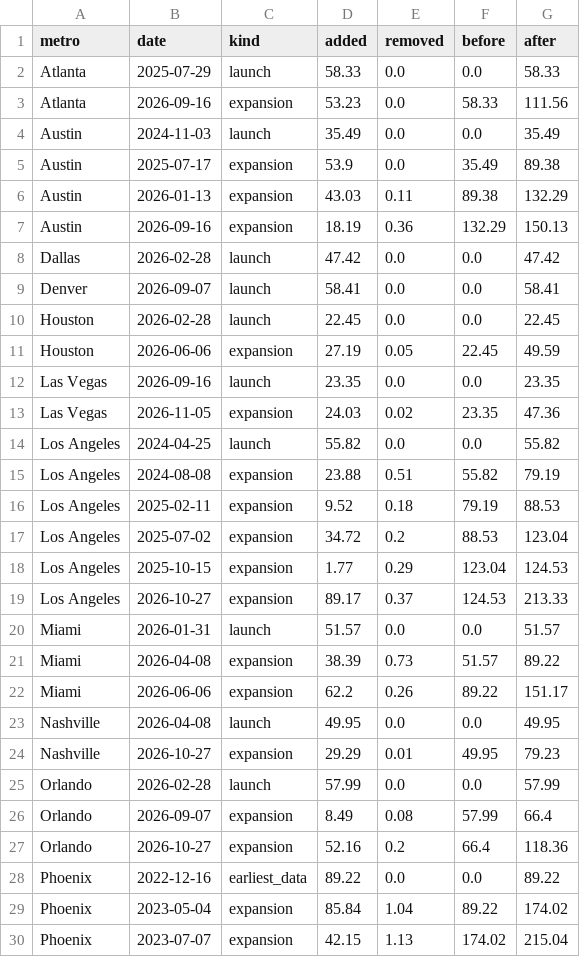
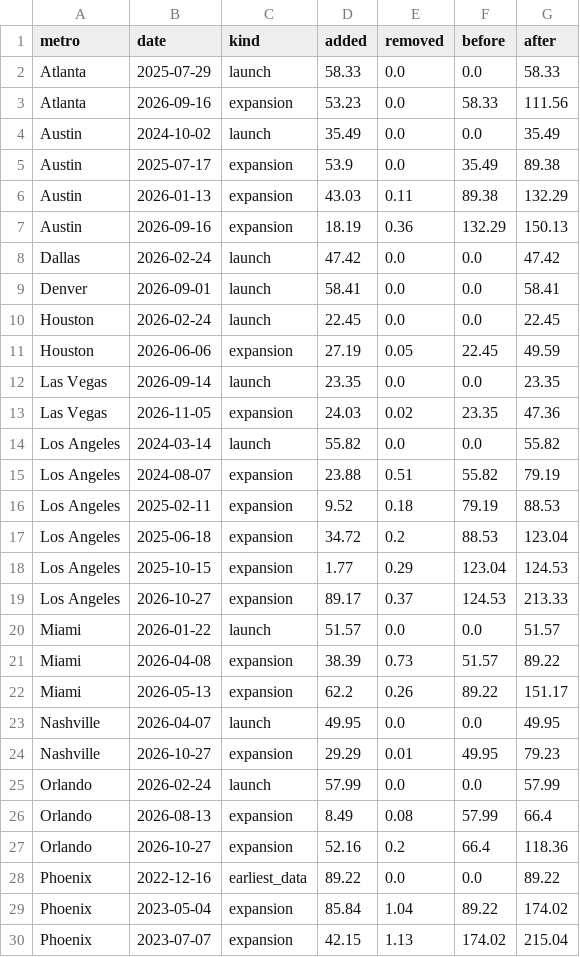
Before and after one commit to EwoutH/robotaxi_stats, a CSV file: areas/waymo/data/expansion_events.csv, drawn as a sheet; only a part is shown; the diff covers the shown part only.

```diff
--- a/areas/waymo/data/expansion_events.csv
+++ b/areas/waymo/data/expansion_events.csv
@@ -3,3 +3,3 @@ Atlanta,2025-07-29,launch,58.33,0.0,0.0,58.33
 Atlanta,2026-09-16,expansion,53.23,0.0,58.33,111.56
-Austin,2024-11-03,launch,35.49,0.0,0.0,35.49
+Austin,2024-10-02,launch,35.49,0.0,0.0,35.49
 Austin,2025-07-17,expansion,53.9,0.0,35.49,89.38
@@ -7,21 +7,21 @@ Austin,2026-01-13,expansion,43.03,0.11,89.38,132.29
 Austin,2026-09-16,expansion,18.19,0.36,132.29,150.13
-Dallas,2026-02-28,launch,47.42,0.0,0.0,47.42
-Denver,2026-09-07,launch,58.41,0.0,0.0,58.41
-Houston,2026-02-28,launch,22.45,0.0,0.0,22.45
+Dallas,2026-02-24,launch,47.42,0.0,0.0,47.42
+Denver,2026-09-01,launch,58.41,0.0,0.0,58.41
+Houston,2026-02-24,launch,22.45,0.0,0.0,22.45
 Houston,2026-06-06,expansion,27.19,0.05,22.45,49.59
-Las Vegas,2026-09-16,launch,23.35,0.0,0.0,23.35
+Las Vegas,2026-09-14,launch,23.35,0.0,0.0,23.35
 Las Vegas,2026-11-05,expansion,24.03,0.02,23.35,47.36
-Los Angeles,2024-04-25,launch,55.82,0.0,0.0,55.82
-Los Angeles,2024-08-08,expansion,23.88,0.51,55.82,79.19
+Los Angeles,2024-03-14,launch,55.82,0.0,0.0,55.82
+Los Angeles,2024-08-07,expansion,23.88,0.51,55.82,79.19
 Los Angeles,2025-02-11,expansion,9.52,0.18,79.19,88.53
-Los Angeles,2025-07-02,expansion,34.72,0.2,88.53,123.04
+Los Angeles,2025-06-18,expansion,34.72,0.2,88.53,123.04
 Los Angeles,2025-10-15,expansion,1.77,0.29,123.04,124.53
 Los Angeles,2026-10-27,expansion,89.17,0.37,124.53,213.33
-Miami,2026-01-31,launch,51.57,0.0,0.0,51.57
+Miami,2026-01-22,launch,51.57,0.0,0.0,51.57
 Miami,2026-04-08,expansion,38.39,0.73,51.57,89.22
-Miami,2026-06-06,expansion,62.2,0.26,89.22,151.17
-Nashville,2026-04-08,launch,49.95,0.0,0.0,49.95
+Miami,2026-05-13,expansion,62.2,0.26,89.22,151.17
+Nashville,2026-04-07,launch,49.95,0.0,0.0,49.95
 Nashville,2026-10-27,expansion,29.29,0.01,49.95,79.23
-Orlando,2026-02-28,launch,57.99,0.0,0.0,57.99
-Orlando,2026-09-07,expansion,8.49,0.08,57.99,66.4
+Orlando,2026-02-24,launch,57.99,0.0,0.0,57.99
+Orlando,2026-08-13,expansion,8.49,0.08,57.99,66.4
 Orlando,2026-10-27,expansion,52.16,0.2,66.4,118.36
```
Also changed, not shown: 9 edited cells elsewhere in this file, areas/waymo/data/population_events.csv, areas/waymo/data/population_versions.csv, 6 other files.
